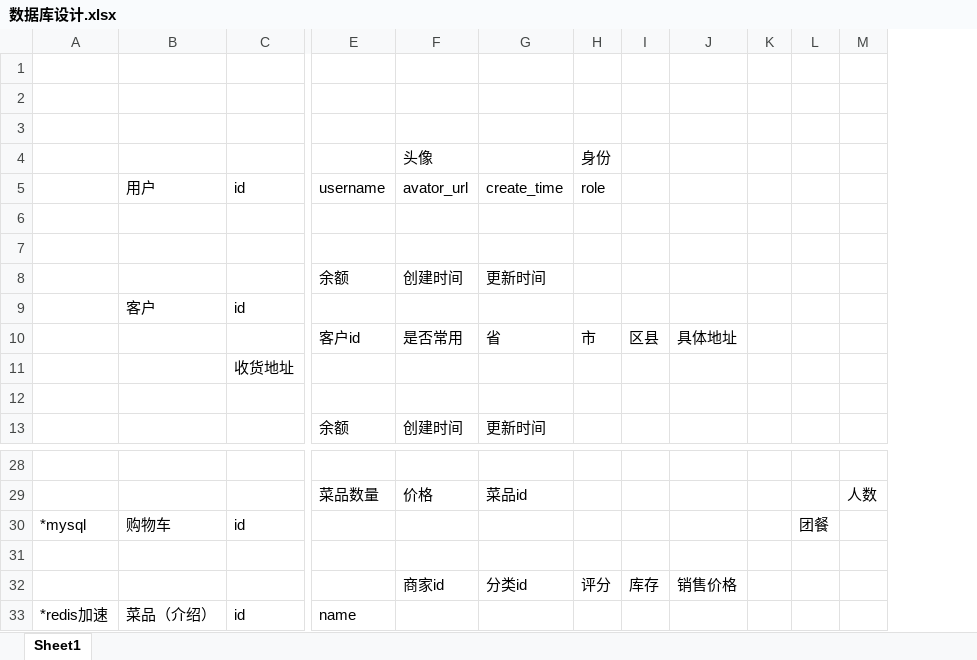
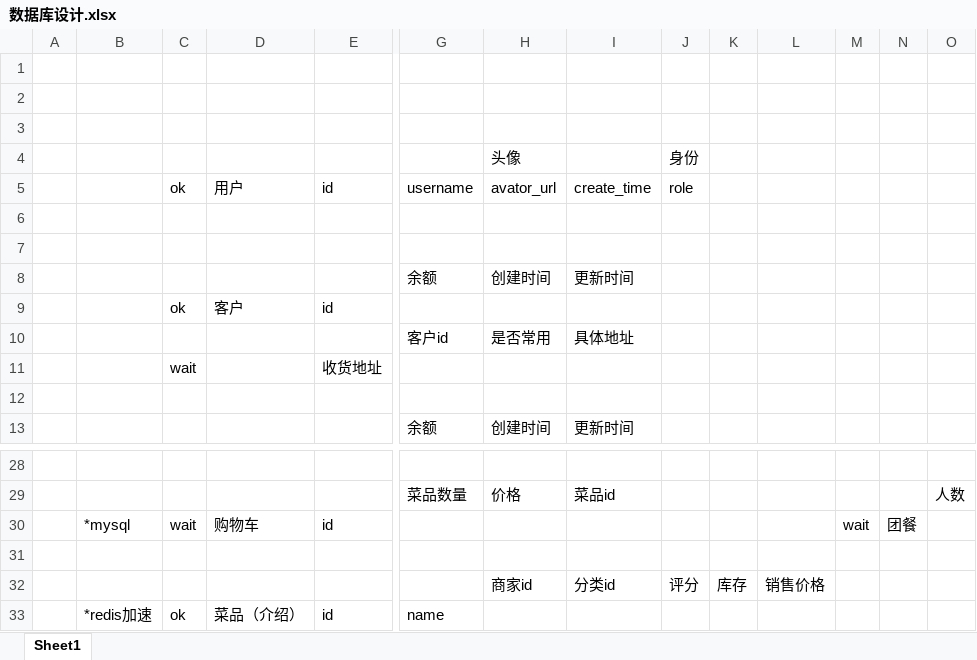
Before and after one commit to campus-dine/order-food, an Excel workbook: documents/数据库设计.xlsx, sheet Sheet1, drawn as a sheet; only a part is shown, gaps mark what is left out; values as stored, in another font and other column widths than the file's, no borders; removed rows and columns are numbered as before the commit, all else as after; rows hold the shown columns only; the diff names each change by its address in the sheet, - before the commit and + after, or states it on an @@ line.

```diff
--- a/documents/数据库设计.xlsx (sheet Sheet1)
+++ b/documents/数据库设计.xlsx (sheet Sheet1)
+column A, empty
+column C, rows 5-9: ok |  |  |  | ok; row 11: wait; rows 30-33: wait |  |  | ok
-row 10:  |  |  | 客户id | 是否常用 | 省 | 市 | 区县 | 具体地址
+row 10:  |  |  |  |  | 客户id | 是否常用 | 具体地址
-M30: (empty)
+M30: wait
```
Also changed, not shown: 19 other files.
